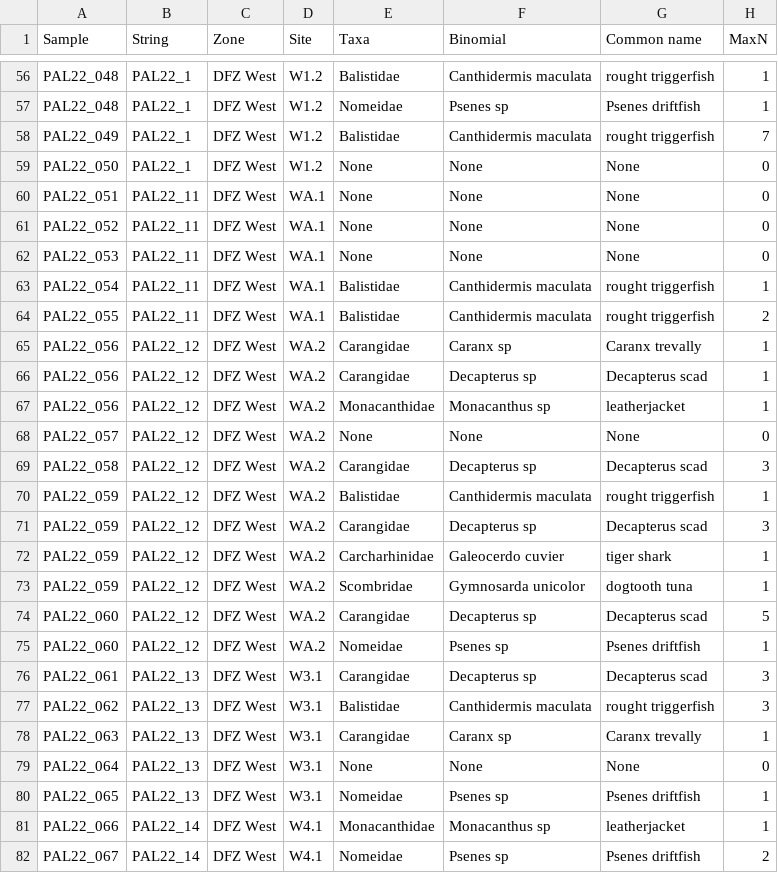
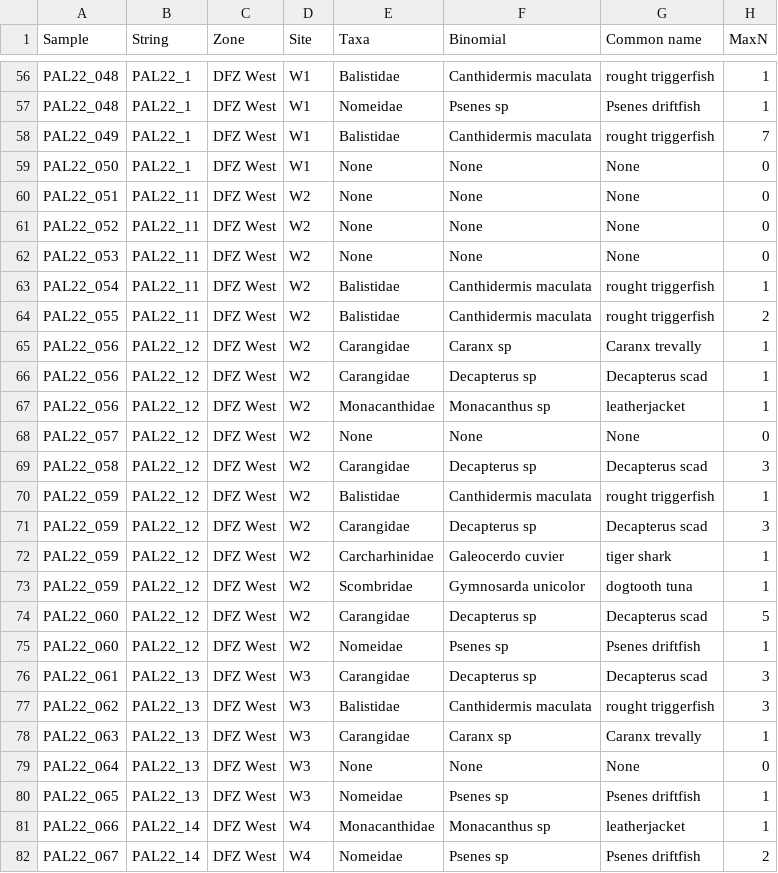
Before and after one commit to Louw-C/PNMS_BRUV_22, a CSV file: Data/MaxN_22.csv, drawn as a sheet; only a part is shown, gaps mark what is left out; the diff covers the shown part only; the diff names each change by its address in the sheet, - before the commit and + after, or states it on an @@ line.

```diff
--- a/Data/MaxN_22.csv
+++ b/Data/MaxN_22.csv
-D56:D59 (Site): W1.2
+D56:D59 (Site): W1
-D60:D64 (Site): WA.1
+D60:D64 (Site): W2
-D65:D75 (Site): WA.2
+D65:D75 (Site): W2
-D76:D80 (Site): W3.1
+D76:D80 (Site): W3
-D81:D82 (Site): W4.1
+D81:D82 (Site): W4
```
Also changed, not shown: 165 edited cells elsewhere in this file.
